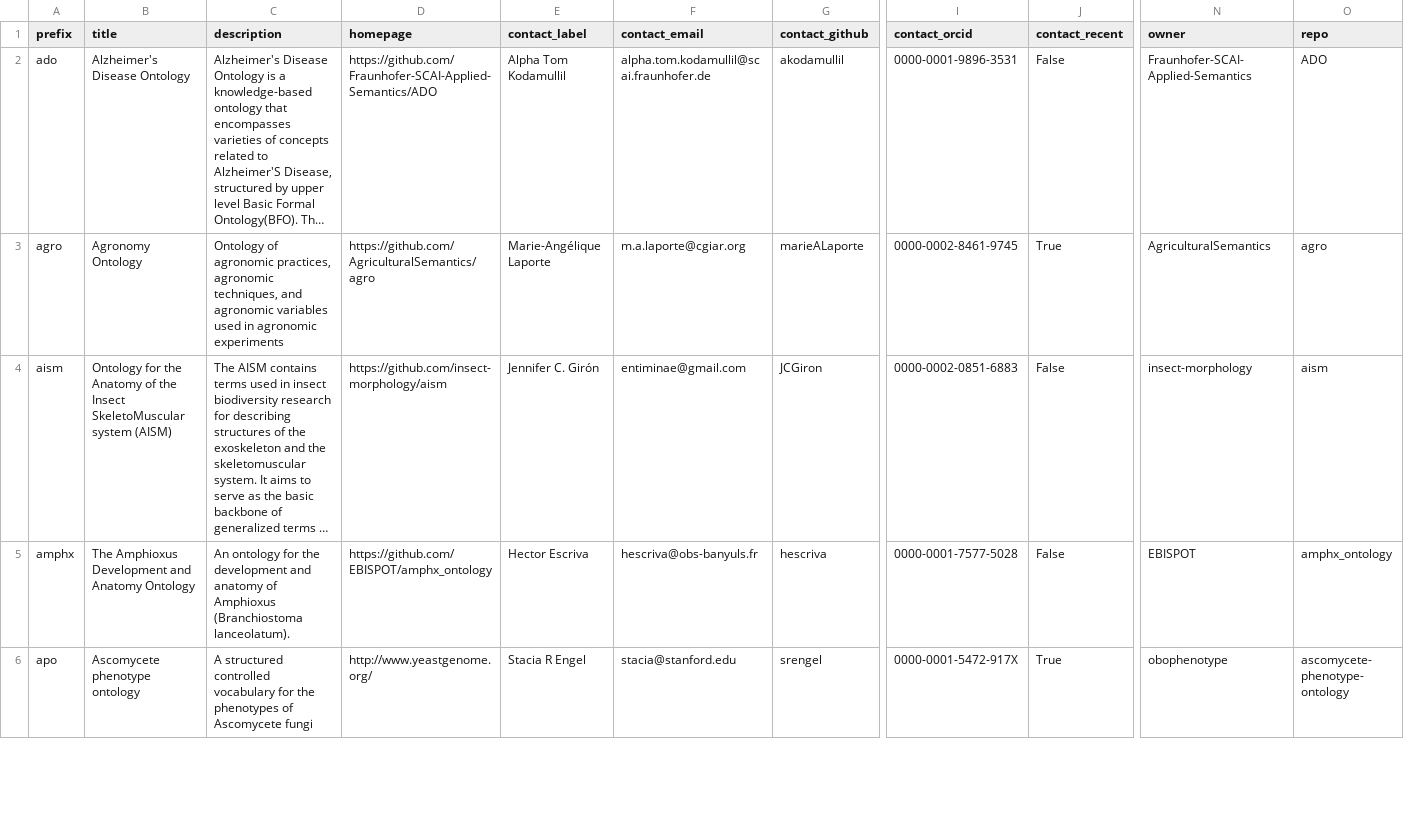
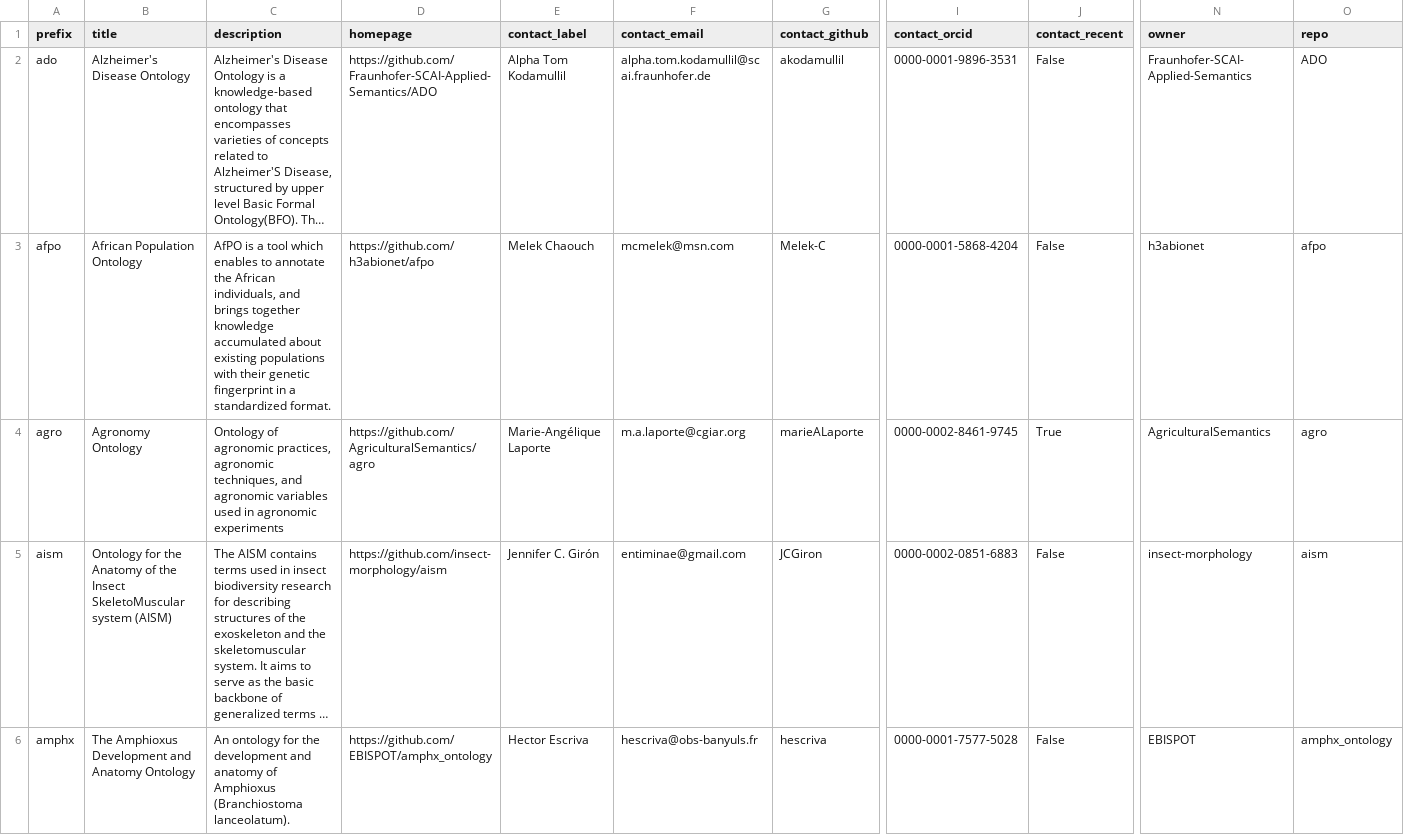
Before and after one commit to cthoyt/obo-community-health, a TSV file: data/data.tsv, drawn as a sheet; only a part is shown, gaps mark what is left out; the shorter side is filled out with more unchanged rows; long unchanged cells end in …; rows hold the shown columns only; the diff covers the shown part only; the diff names each change by its address in the sheet, - before the commit and + after, or states it on an @@ line.

```diff
--- a/data/data.tsv
+++ b/data/data.tsv
+row 3: afpo | African Population Ontology | AfPO is a tool which enables to annotate the African individuals, and brings together knowledge accumulated about existing populations with their genetic fingerprint in a standardized format. | https://github.com/h3abionet/afpo | Melek Chaouch | mcmelek@msn.com | Melek-C | 0000-0001-5868-4204 | False | h3abionet | afpo
```
Also changed, not shown: 95 edited cells elsewhere in this file, 6 other files.
